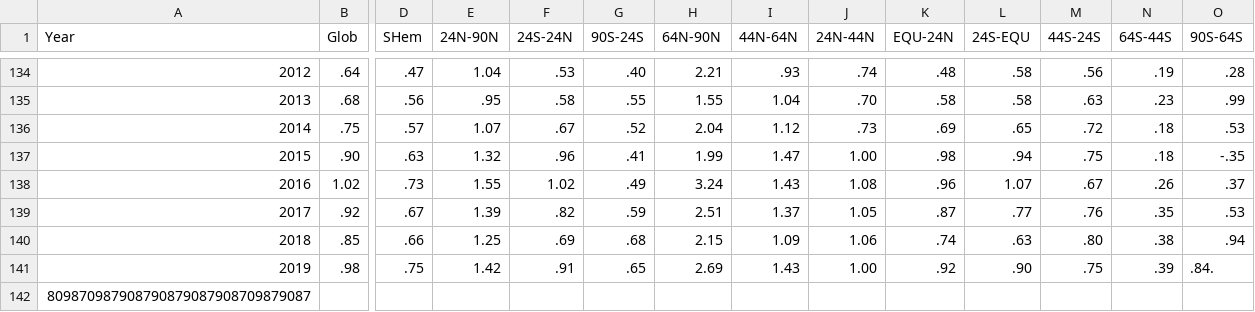
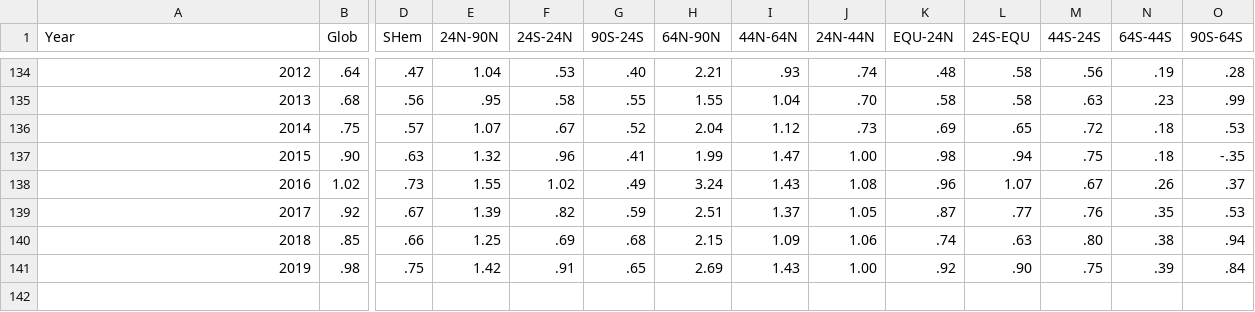
Before and after one commit to CPassehl/CPassehl.github.io, a CSV file: ZonAnn.Ts+dSST.csv, drawn as a sheet; only a part is shown, gaps mark what is left out; rows hold the shown columns only; the diff names each change by its address in the sheet, - before the commit and + after, or states it on an @@ line.

Commit message:
Update ZonAnn.Ts+dSST.csv

```diff
--- a/ZonAnn.Ts+dSST.csv
+++ b/ZonAnn.Ts+dSST.csv
-O141 (90S-64S): .84.
+O141 (90S-64S): .84
-row 142: 809870987908790879087908709879087
```
